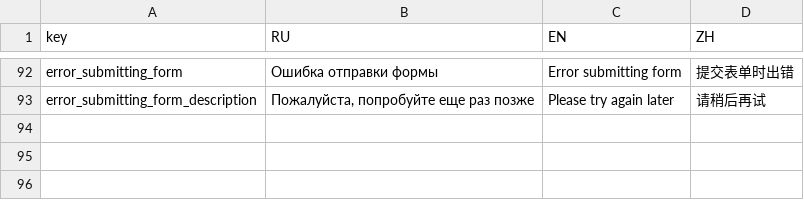
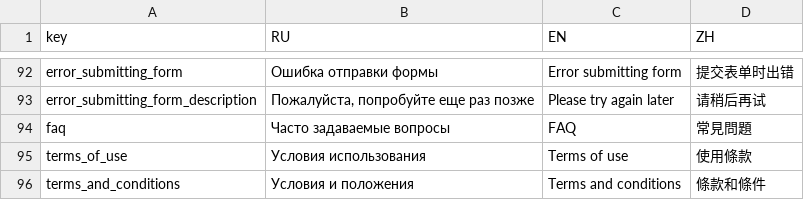
Before and after one commit to nnniyaz/food-retail-marketplace, a CSV file: food-retail-marketplace/ardo-landing/txtmaps.csv, drawn as a sheet; only a part is shown, gaps mark what is left out.

Commit message:
Add faq, terms of use and terms of conditions

```diff
--- a/food-retail-marketplace/ardo-landing/txtmaps.csv
+++ b/food-retail-marketplace/ardo-landing/txtmaps.csv
@@ -94 +94,4 @@
 "error_submitting_form_description","Пожалуйста, попробуйте еще раз позже","Please try again later","请稍后再试"
+"faq","Часто задаваемые вопросы","FAQ","常見問題"
+"terms_of_use","Условия использования","Terms of use","使用條款"
+"terms_and_conditions","Условия и положения","Terms and conditions","條款和條件"
```
Also changed, not shown: 18 other files.
